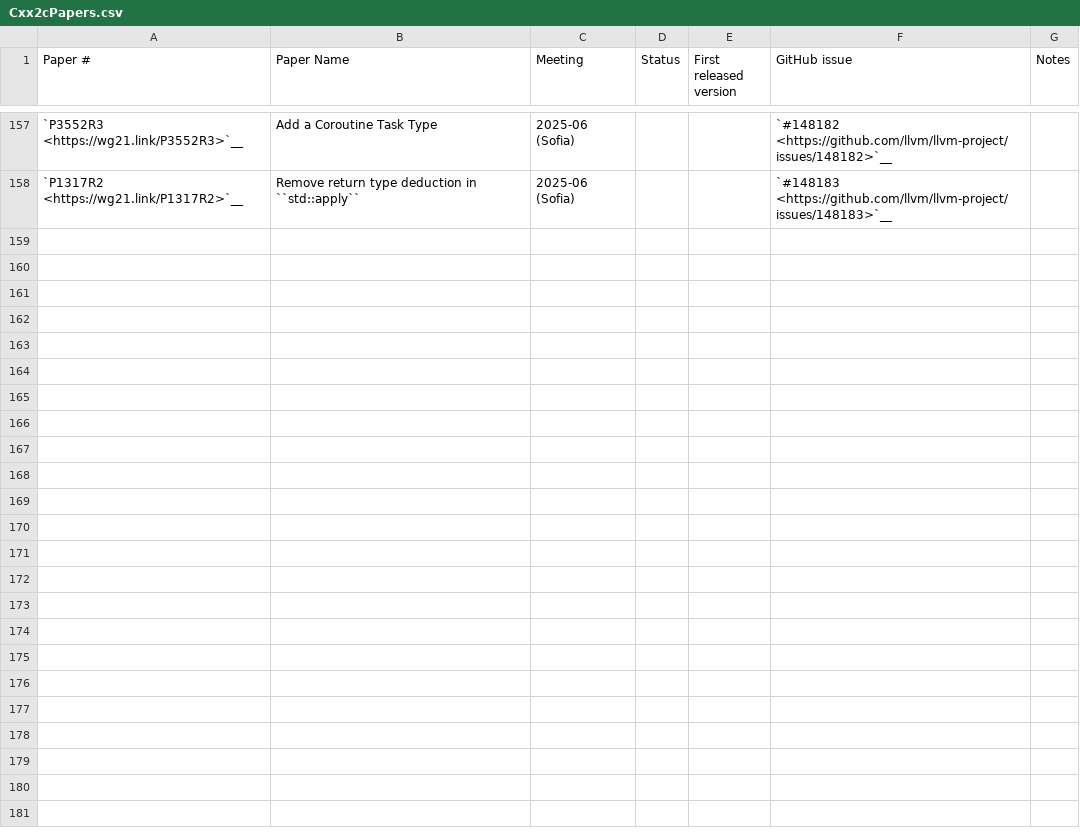
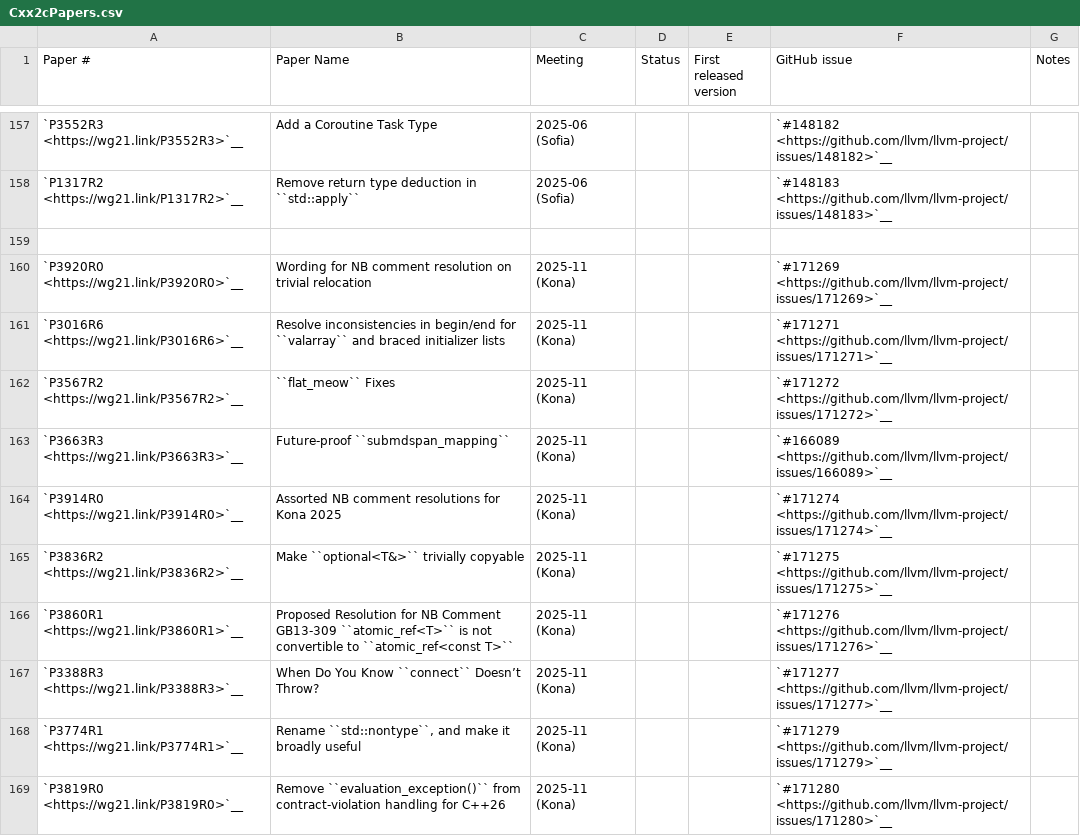
Before and after one commit to wel97459/llvm-rca1802, a CSV file: libcxx/docs/Status/Cxx2cPapers.csv, drawn as a sheet; only a part is shown, gaps mark what is left out; the diff covers the shown part only.

Commit message:
[libc++][docs] Update paper and LWG issue lists after 2025-11 Kona (#172825)
Drive-by: Fix the entry for not-yet-adopted LWG3882.

Resolves #166267

```diff
--- a/libcxx/docs/Status/Cxx2cPapers.csv
+++ b/libcxx/docs/Status/Cxx2cPapers.csv
@@ -158 +158,12 @@
 "`P1317R2 <https://wg21.link/P1317R2>`__","Remove return type deduction in ``std::apply``","2025-06 (Sofia)","","","`#148183 <https://github.com/llvm/llvm-project/issues/148183>`__",""
+"","","","","","",""
+"`P3920R0 <https://wg21.link/P3920R0>`__","Wording for NB comment resolution on trivial relocation","2025-11 (Kona)","","","`#171269 <https://github.com/llvm/llvm-project/issues/171269>`__",""
+"`P3016R6 <https://wg21.link/P3016R6>`__","Resolve inconsistencies in begin/end for ``valarray`` and braced initializer lists","2025-11 (Kona)","","","`#171271 <https://github.com/llvm/llvm-project/issues/171271>`__",""
+"`P3567R2 <https://wg21.link/P3567R2>`__","``flat_meow`` Fixes","2025-11 (Kona)","","","`#171272 <https://github.com/llvm/llvm-project/issues/171272>`__",""
+"`P3663R3 <https://wg21.link/P3663R3>`__","Future-proof ``submdspan_mapping``","2025-11 (Kona)","","","`#166089 <https://github.com/llvm/llvm-project/issues/166089>`__",""
+"`P3914R0 <https://wg21.link/P3914R0>`__","Assorted NB comment resolutions for Kona 2025","2025-11 (Kona)","","","`#171274 <https://github.com/llvm/llvm-project/issues/171274>`__",""
+"`P3836R2 <https://wg21.link/P3836R2>`__","Make ``optional<T&>`` trivially copyable","2025-11 (Kona)","","","`#171275 <https://github.com/llvm/llvm-project/issues/171275>`__",""
+"`P3860R1 <https://wg21.link/P3860R1>`__","Proposed Resolution for NB Comment GB13-309 ``atomic_ref<T>`` is not convertible to ``atomic_ref<const T>``","2025-11 (Kona)","","","`#171276 <https://github.com/llvm/llvm-project/issues/171276>`__",""
+"`P3388R3 <https://wg21.link/P3388R3>`__","When Do You Know ``connect`` Doesn’t Throw?","2025-11 (Kona)","","","`#171277 <https://github.com/llvm/llvm-project/issues/171277>`__",""
+"`P3774R1 <https://wg21.link/P3774R1>`__","Rename ``std::nontype``, and make it broadly useful","2025-11 (Kona)","","","`#171279 <https://github.com/llvm/llvm-project/issues/171279>`__",""
+"`P3819R0 <https://wg21.link/P3819R0>`__","Remove ``evaluation_exception()`` from contract-violation handling for C++26","2025-11 (Kona)","","","`#171280 <https://github.com/llvm/llvm-project/issues/171280>`__",""
```
Also changed, not shown: 10 added rows elsewhere in this file, 1 other file.
